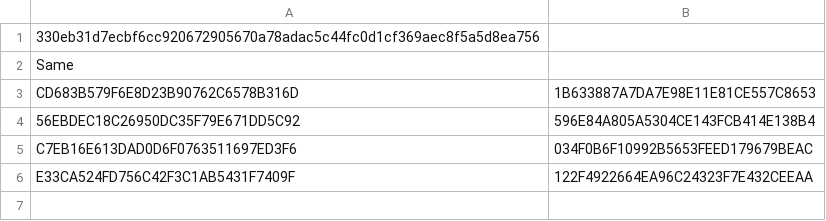
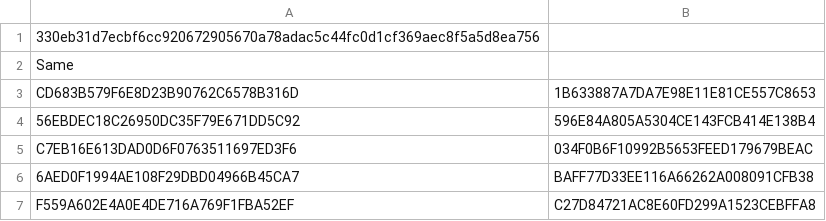
Before and after one commit to fherr16/4G-MAP, a CSV file: 60a1909e48b079a339b38f8d5f0a12860ff77e7f3b45be4c8f3fe4880c336b05.csv, drawn as a sheet; removed rows and columns are numbered as before the commit, all else as after; the diff names each change by its address in the sheet, - before the commit and + after, or states it on an @@ line.

```diff
--- a/60a1909e48b079a339b38f8d5f0a12860ff77e7f3b45be4c8f3fe4880c336b05.csv
+++ b/60a1909e48b079a339b38f8d5f0a12860ff77e7f3b45be4c8f3fe4880c336b05.csv
-row 6: E33CA524FD756C42F3C1AB5431F7409F | 122F4922664EA96C24323F7E432CEEAA
+row 6: 6AED0F1994AE108F29DBD04966B45CA7 | BAFF77D33EE116A66262A008091CFB38
+row 7: F559A602E4A0E4DE716A769F1FBA52EF | C27D84721AC8E60FD299A1523CEBFFA8
```
Also changed, not shown: 3 other files.
